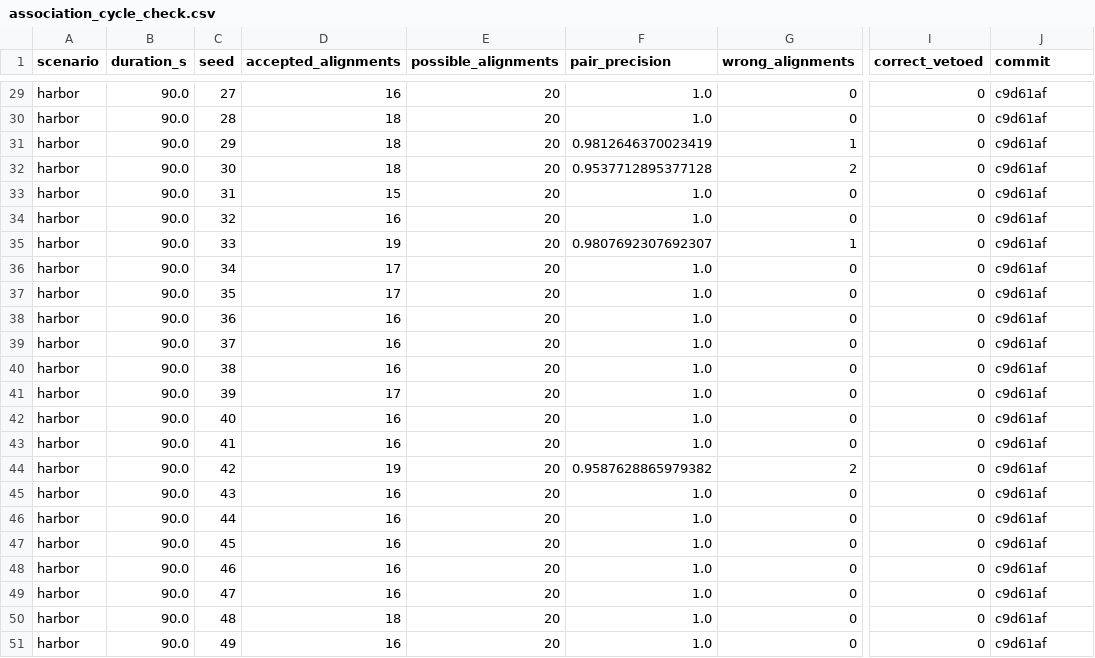
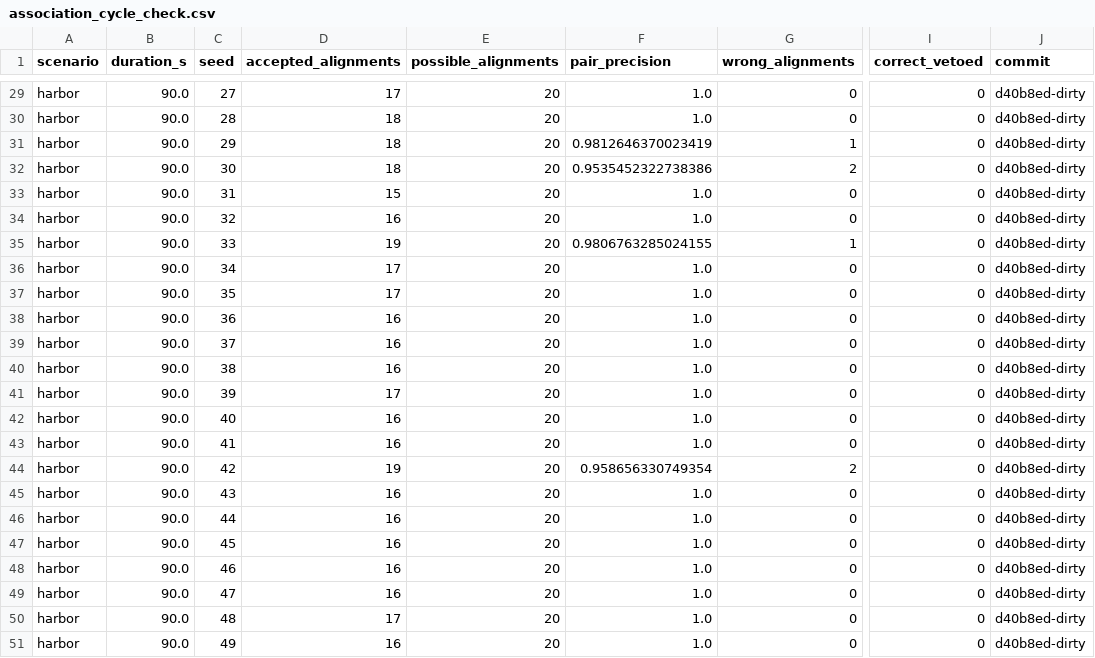
Before and after one commit to lesaf92/avatar_slam, a CSV file: paper/data/association_cycle_check.csv, drawn as a sheet; only a part is shown, gaps mark what is left out; the diff covers the shown part only; the diff names each change by its address in the sheet, - before the commit and + after, or states it on an @@ line.

```diff
--- a/paper/data/association_cycle_check.csv
+++ b/paper/data/association_cycle_check.csv
-D29 (accepted_alignments): 16
+D29 (accepted_alignments): 17
-J29:J51 (commit): c9d61af
+J29:J51 (commit): d40b8ed-dirty
-F32 (pair_precision): 0.9537712895377128
+F32 (pair_precision): 0.9535452322738386
-F35 (pair_precision): 0.9807692307692307
+F35 (pair_precision): 0.9806763285024155
-F44 (pair_precision): 0.9587628865979382
+F44 (pair_precision): 0.958656330749354
-D50 (accepted_alignments): 18
+D50 (accepted_alignments): 17
```
Also changed, not shown: 36 edited cells elsewhere in this file, paper/data/server_vs_avatar.csv, 17 other files.
